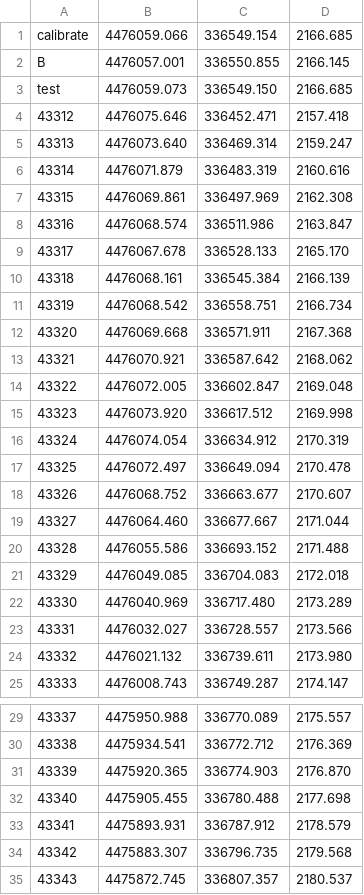
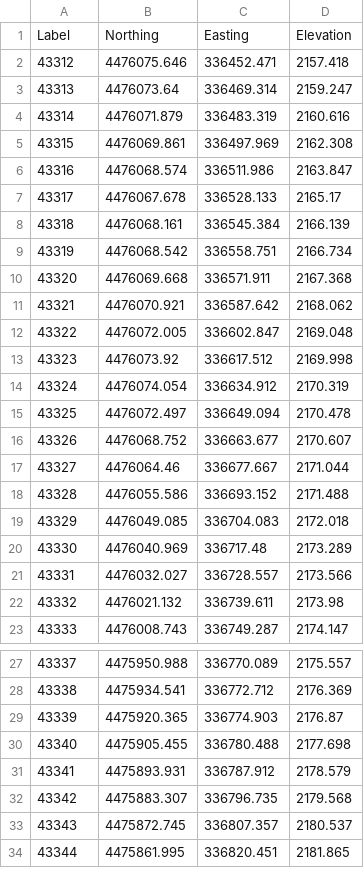
Before and after one commit to peytonchandler/reflectseis2025, a CSV file: data/GPS/05-19-2025/2025-05-19-seismicline-g03.csv, drawn as a sheet; only a part is shown, gaps mark what is left out; the shorter side is filled out with more unchanged rows; the diff covers the shown part only.

```diff
--- a/data/GPS/05-19-2025/2025-05-19-seismicline-g03.csv
+++ b/data/GPS/05-19-2025/2025-05-19-seismicline-g03.csv
@@ -1,3 +1 @@
-calibrate,4476059.066,336549.154,2166.685,
-B,4476057.001,336550.855,2166.145,
-test,4476059.073,336549.150,2166.685,
+Label,Northing,Easting,Elevation
@@ -5 +3 @@ test,4476059.073,336549.150,2166.685,
-43313,4476073.640,336469.314,2159.247,
+43313,4476073.64,336469.314,2159.247
@@ -9 +7 @@ test,4476059.073,336549.150,2166.685,
-43317,4476067.678,336528.133,2165.170,
+43317,4476067.678,336528.133,2165.17
@@ -15 +13 @@ test,4476059.073,336549.150,2166.685,
-43323,4476073.920,336617.512,2169.998,
+43323,4476073.92,336617.512,2169.998
@@ -19 +17 @@ test,4476059.073,336549.150,2166.685,
-43327,4476064.460,336677.667,2171.044,
+43327,4476064.46,336677.667,2171.044
@@ -22 +20 @@ test,4476059.073,336549.150,2166.685,
-43330,4476040.969,336717.480,2173.289,
+43330,4476040.969,336717.48,2173.289
@@ -24 +22 @@ test,4476059.073,336549.150,2166.685,
-43332,4476021.132,336739.611,2173.980,
+43332,4476021.132,336739.611,2173.98
@@ -31 +29 @@ test,4476059.073,336549.150,2166.685,
-43339,4475920.365,336774.903,2176.870,
+43339,4475920.365,336774.903,2176.87
```
Also changed, not shown: 1 added row, 1 removed row and 11 edited cells elsewhere in this file, data/GPS/05-19-2025/2025-05-19-seismicline-g02.csv, data/GPS/05-19-2025/2025-05-19-seismicline-g04.csv, 10 other files.
